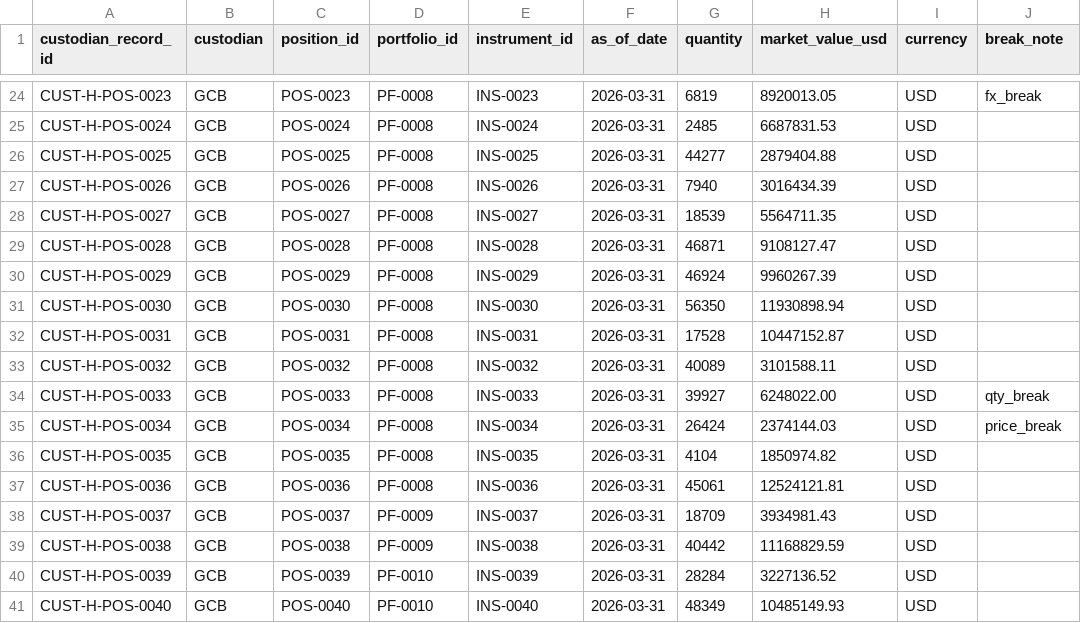
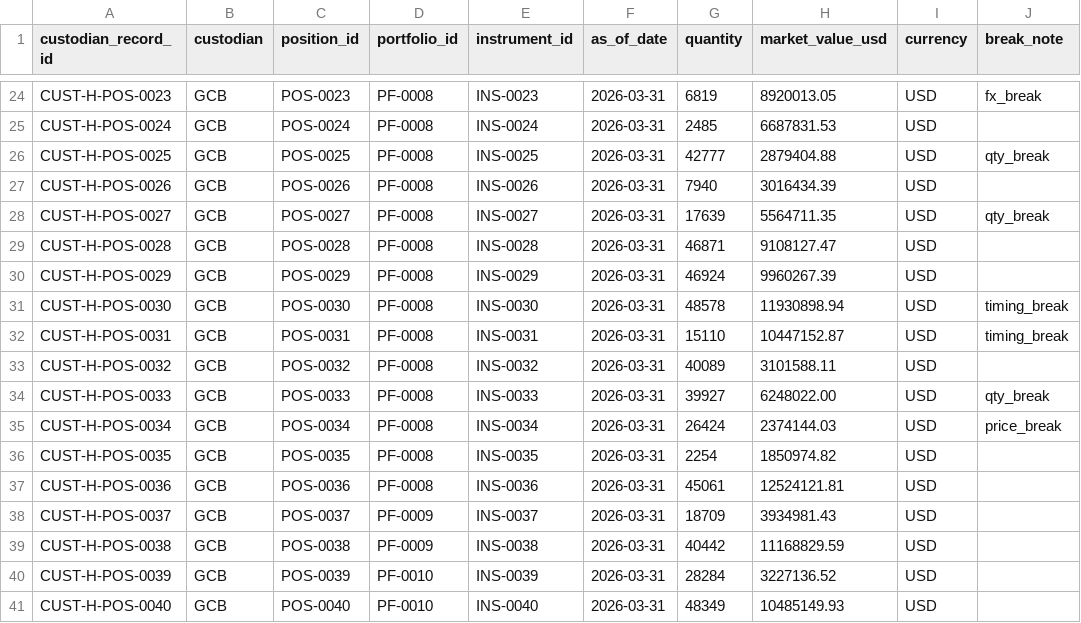
Before and after one commit to antikas/open-investment-model, a CSV file: reference/dbt/seeds/raw_custodian_holdings.csv, drawn as a sheet; only a part is shown, gaps mark what is left out; the diff covers the shown part only.

```diff
--- a/reference/dbt/seeds/raw_custodian_holdings.csv
+++ b/reference/dbt/seeds/raw_custodian_holdings.csv
@@ -25,9 +25,9 @@ CUST-H-POS-0023,GCB,POS-0023,PF-0008,INS-0023,2026-03-31,6819,8920013.05,USD,fx_
 CUST-H-POS-0024,GCB,POS-0024,PF-0008,INS-0024,2026-03-31,2485,6687831.53,USD,
-CUST-H-POS-0025,GCB,POS-0025,PF-0008,INS-0025,2026-03-31,44277,2879404.88,USD,
+CUST-H-POS-0025,GCB,POS-0025,PF-0008,INS-0025,2026-03-31,42777,2879404.88,USD,qty_break
 CUST-H-POS-0026,GCB,POS-0026,PF-0008,INS-0026,2026-03-31,7940,3016434.39,USD,
-CUST-H-POS-0027,GCB,POS-0027,PF-0008,INS-0027,2026-03-31,18539,5564711.35,USD,
+CUST-H-POS-0027,GCB,POS-0027,PF-0008,INS-0027,2026-03-31,17639,5564711.35,USD,qty_break
 CUST-H-POS-0028,GCB,POS-0028,PF-0008,INS-0028,2026-03-31,46871,9108127.47,USD,
 CUST-H-POS-0029,GCB,POS-0029,PF-0008,INS-0029,2026-03-31,46924,9960267.39,USD,
-CUST-H-POS-0030,GCB,POS-0030,PF-0008,INS-0030,2026-03-31,56350,11930898.94,USD,
-CUST-H-POS-0031,GCB,POS-0031,PF-0008,INS-0031,2026-03-31,17528,10447152.87,USD,
+CUST-H-POS-0030,GCB,POS-0030,PF-0008,INS-0030,2026-03-31,48578,11930898.94,USD,timing_break
+CUST-H-POS-0031,GCB,POS-0031,PF-0008,INS-0031,2026-03-31,15110,10447152.87,USD,timing_break
 CUST-H-POS-0032,GCB,POS-0032,PF-0008,INS-0032,2026-03-31,40089,3101588.11,USD,
@@ -35,3 +35,3 @@ CUST-H-POS-0033,GCB,POS-0033,PF-0008,INS-0033,2026-03-31,39927,6248022.00,USD,qt
 CUST-H-POS-0034,GCB,POS-0034,PF-0008,INS-0034,2026-03-31,26424,2374144.03,USD,price_break
-CUST-H-POS-0035,GCB,POS-0035,PF-0008,INS-0035,2026-03-31,4104,1850974.82,USD,
+CUST-H-POS-0035,GCB,POS-0035,PF-0008,INS-0035,2026-03-31,2254,1850974.82,USD,
 CUST-H-POS-0036,GCB,POS-0036,PF-0008,INS-0036,2026-03-31,45061,12524121.81,USD,
```
Also changed, not shown: 17 edited cells elsewhere in this file, reference/dbt/seeds/break_labels.csv, reference/dbt/seeds/raw_admin_statement.csv, 44 other files.
